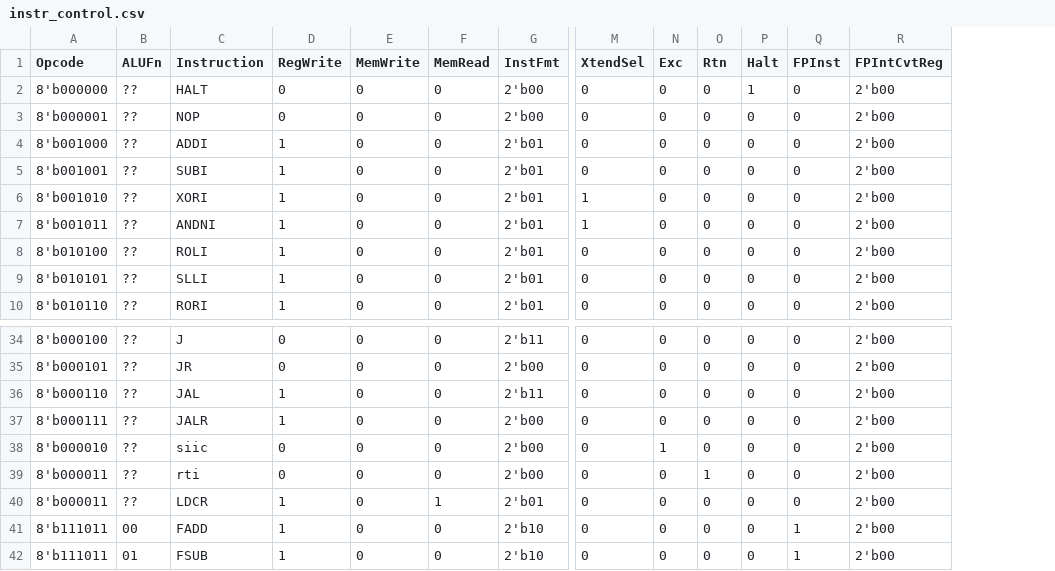
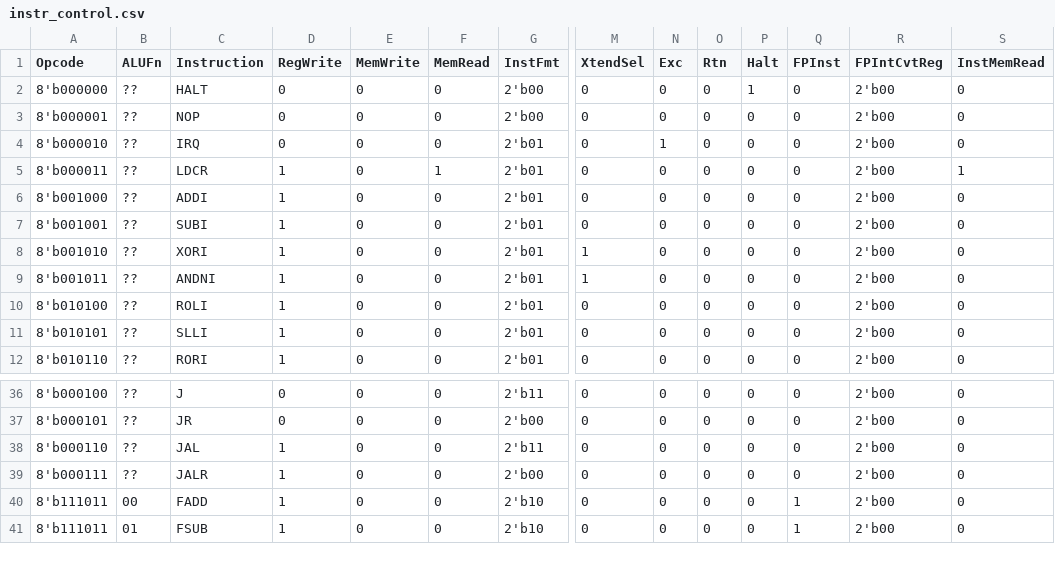
Before and after one commit to panther03/ECE-554-ClassProject, a CSV file: sw/instr_control.csv, drawn as a sheet; only a part is shown, gaps mark what is left out; removed rows and columns are numbered as before the commit, all else as after; rows hold the shown columns only; the diff names each change by its address in the sheet, - before the commit and + after, or states it on an @@ line.

```diff
--- a/sw/instr_control.csv
+++ b/sw/instr_control.csv
+column S (InstMemRead), rows 2-3: 0 | 0; rows 6-12: all 0; rows 36-41: all 0
+row 4: 8'b000010 | ?? | IRQ | 0 | 0 | 0 | 2'b01 | 0 | 1 | 0 | 0 | 0 | 2'b00 | 0
@@ row 40 moved to row 5: 8'b000011 @@
-row 38: 8'b000010 | ?? | siic | 0 | 0 | 0 | 2'b00 | 0 | 1 | 0 | 0 | 0 | 2'b00
-row 39: 8'b000011 | ?? | rti | 0 | 0 | 0 | 2'b00 | 0 | 0 | 1 | 0 | 0 | 2'b00
```
Also changed, not shown: 13 other files.
